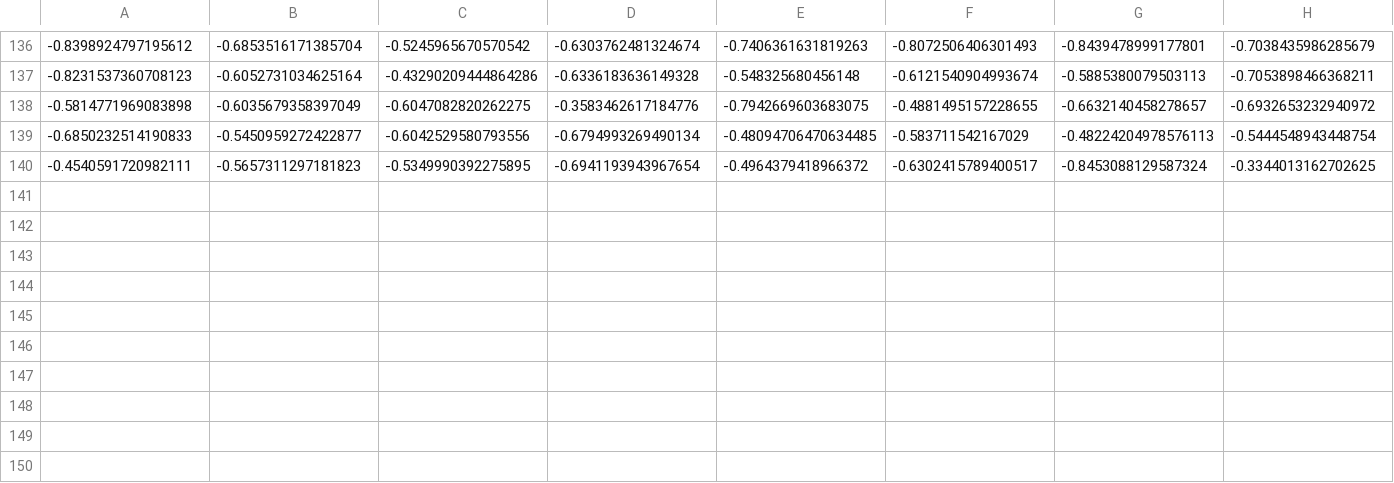
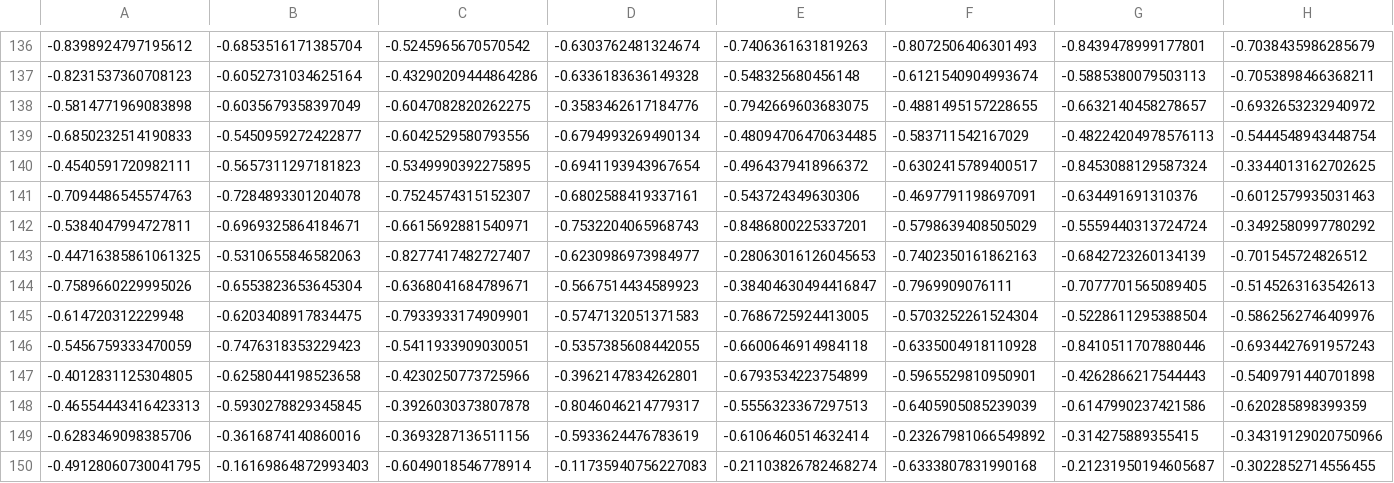
Before and after one commit to Dhawgupta/ppo, a CSV file: results/fetch_grad_norm_0_5_1.csv, drawn as a sheet; only a part is shown, gaps mark what is left out; rows hold the shown columns only; the diff names each change by its address in the sheet, - before the commit and + after, or states it on an @@ line.

```diff
--- a/results/fetch_grad_norm_0_5_1.csv
+++ b/results/fetch_grad_norm_0_5_1.csv
+row 141: -0.7094486545574763 | -0.7284893301204078 | -0.7524574315152307 | -0.6802588419337161 | -0.543724349630306 | -0.4697791198697091 | -0.634491691310376 | -0.6012579935031463
+row 142: -0.5384047994727811 | -0.6969325864184671 | -0.6615692881540971 | -0.7532204065968743 | -0.8486800225337201 | -0.5798639408505029 | -0.5559440313724724 | -0.3492580997780292
+row 143: -0.44716385861061325 | -0.5310655846582063 | -0.8277417482727407 | -0.6230986973984977 | -0.28063016126045653 | -0.7402350161862163 | -0.6842723260134139 | -0.701545724826512
+row 144: -0.7589660229995026 | -0.6553823653645304 | -0.6368041684789671 | -0.5667514434589923 | -0.38404630494416847 | -0.7969909076111 | -0.7077701565089405 | -0.5145263163542613
+row 145: -0.614720312229948 | -0.6203408917834475 | -0.7933933174909901 | -0.5747132051371583 | -0.7686725924413005 | -0.5703252261524304 | -0.5228611295388504 | -0.5862562746409976
+row 146: -0.5456759333470059 | -0.7476318353229423 | -0.5411933909030051 | -0.5357385608442055 | -0.6600646914984118 | -0.6335004918110928 | -0.8410511707880446 | -0.6934427691957243
+row 147: -0.4012831125304805 | -0.6258044198523658 | -0.4230250773725966 | -0.3962147834262801 | -0.6793534223754899 | -0.5965529810950901 | -0.4262866217544443 | -0.5409791440701898
+row 148: -0.46554443416423313 | -0.5930278829345845 | -0.3926030373807878 | -0.8046046214779317 | -0.5556323367297513 | -0.6405905085239039 | -0.6147990237421586 | -0.620285898399359
+row 149: -0.6283469098385706 | -0.3616874140860016 | -0.3693287136511156 | -0.5933624476783619 | -0.6106460514632414 | -0.23267981066549892 | -0.314275889355415 | -0.34319129020750966
+row 150: -0.49128060730041795 | -0.16169864872993403 | -0.6049018546778914 | -0.11735940756227083 | -0.21103826782468274 | -0.6333807831990168 | -0.21231950194605687 | -0.3022852714556455
```
Also changed, not shown: results/fetch1.csv, results/fetch2.csv, 3 other files.
